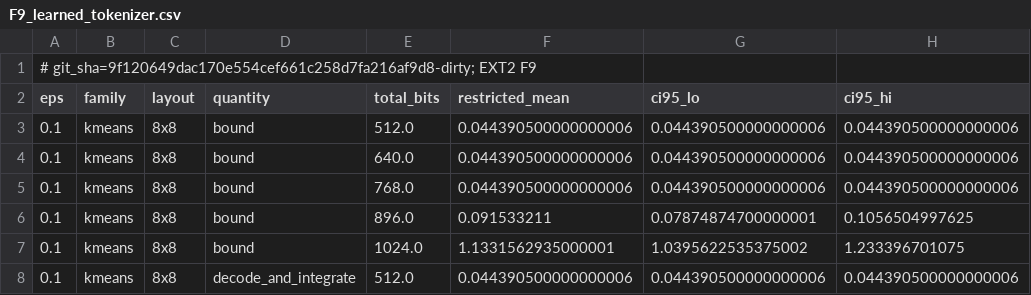
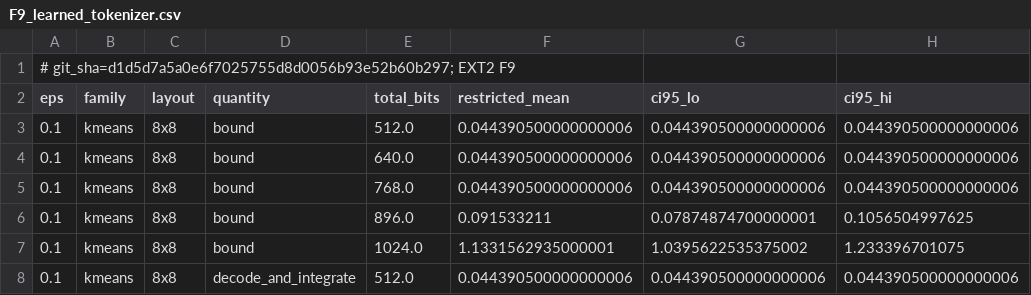
Before and after one commit to nivatechnologies/horizons-paper, a CSV file: tokens_horizon/figures/F9_learned_tokenizer.csv, drawn as a sheet; only a part is shown; the diff names each change by its address in the sheet, - before the commit and + after, or states it on an @@ line.

Commit message:
Regenerate EXT2 tables, F9, results-note section and NUMBERS.md at d1d5d7a (clean SHA; numbers unchanged)

```diff
--- a/tokens_horizon/figures/F9_learned_tokenizer.csv
+++ b/tokens_horizon/figures/F9_learned_tokenizer.csv
-A1 (eps): # git_sha=9f120649dac170e554cef661c258d7fa216af9d8-dirty; EXT2 F9
+A1 (eps): # git_sha=d1d5d7a5a0e6f7025755d8d0056b93e52b60b297; EXT2 F9
```
Also changed, not shown: tokens_horizon/results/ext2/k3_kill.csv, tokens_horizon/results/ext2/k3_kmeans.csv, 5 other files.
